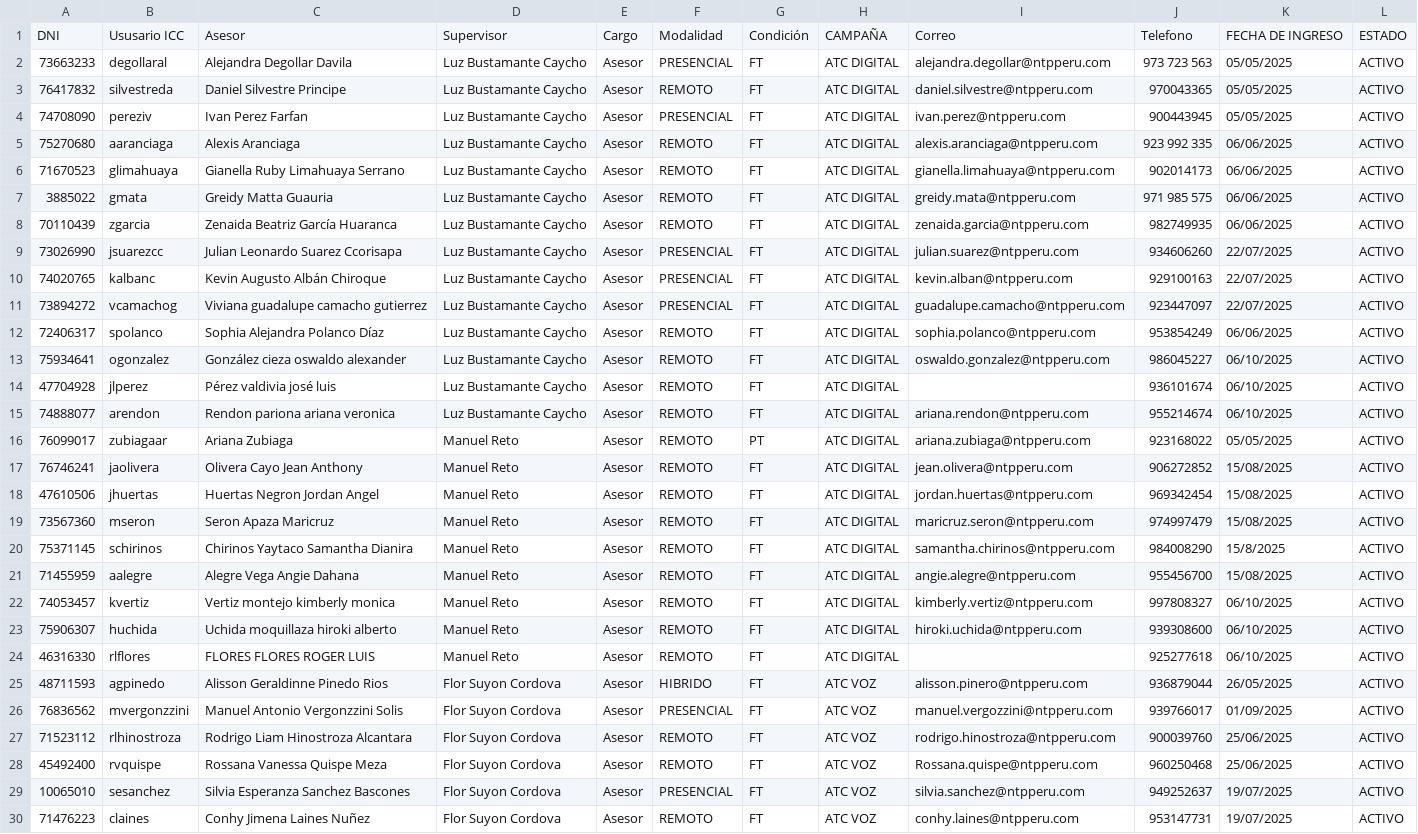
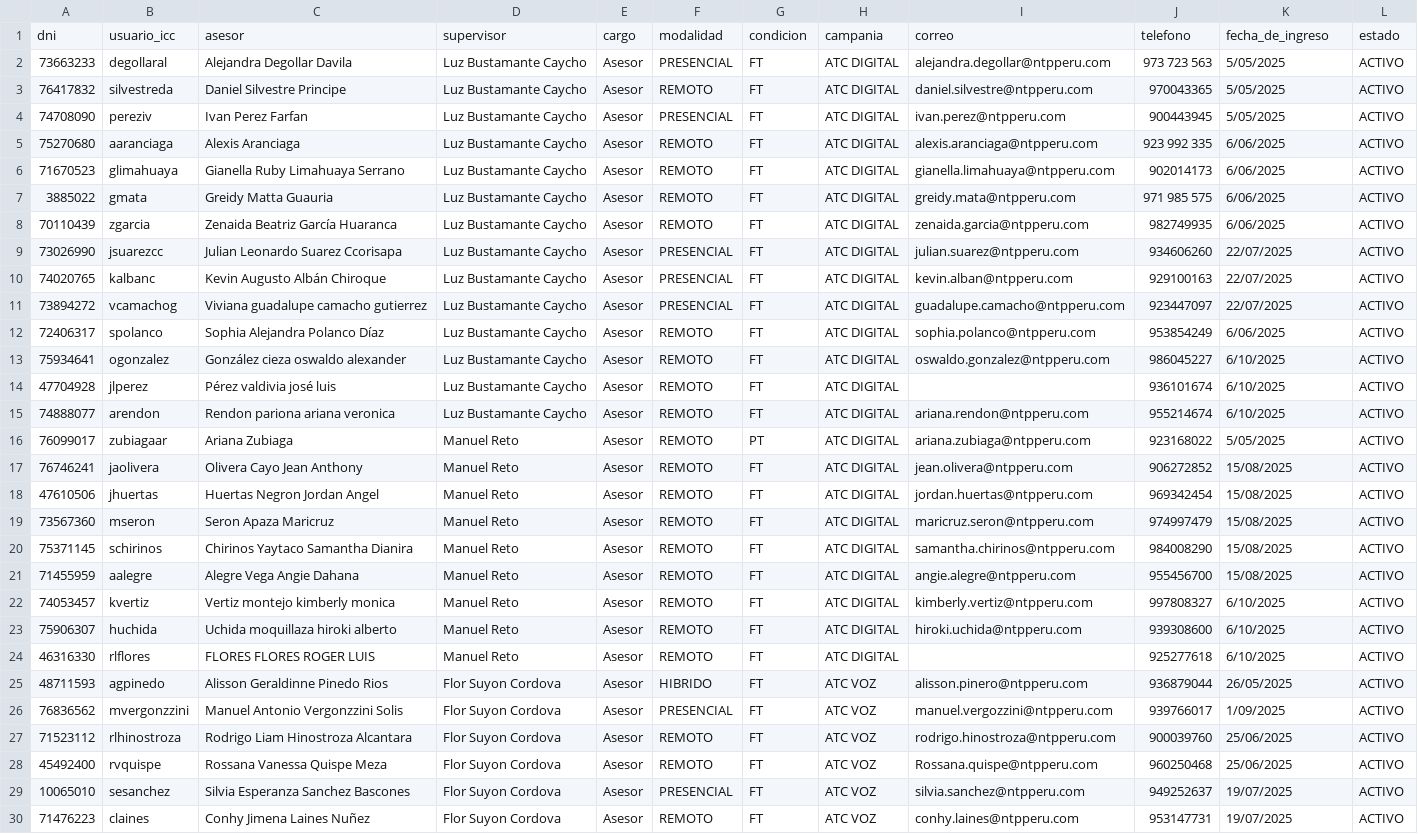
Before and after one commit to planeamientocontrol-debug/calidad_formularios, a CSV file: docs/data/dotacion_calidad.csv, drawn as a sheet; only a part is shown; removed rows and columns are numbered as before the commit, all else as after; the diff covers the shown part only; the diff names each change by its address in the sheet, - before the commit and + after, or states it on an @@ line.

```diff
--- a/docs/data/dotacion_calidad.csv
+++ b/docs/data/dotacion_calidad.csv
-row 1: DNI | Ususario ICC | Asesor | Supervisor | Cargo | Modalidad | Condición | CAMPAÑA | Correo | Telefono | FECHA DE INGRESO | ESTADO
+row 1: dni | usuario_icc | asesor | supervisor | cargo | modalidad | condicion | campania | correo | telefono | fecha_de_ingreso | estado
-K2:K4: 05/05/2025
+K2:K4: 5/05/2025
-K5:K8: 06/06/2025
+K5:K8: 6/06/2025
-K12: 06/06/2025
+K12: 6/06/2025
-K13:K15: 06/10/2025
+K13:K15: 6/10/2025
-K16: 05/05/2025
+K16: 5/05/2025
-K20: 15/8/2025
+K20: 15/08/2025
-K22:K24: 06/10/2025
+K22:K24: 6/10/2025
-K26: 01/09/2025
+K26: 1/09/2025
```
Also changed, not shown: 13 edited cells elsewhere in this file, 3 other files.
